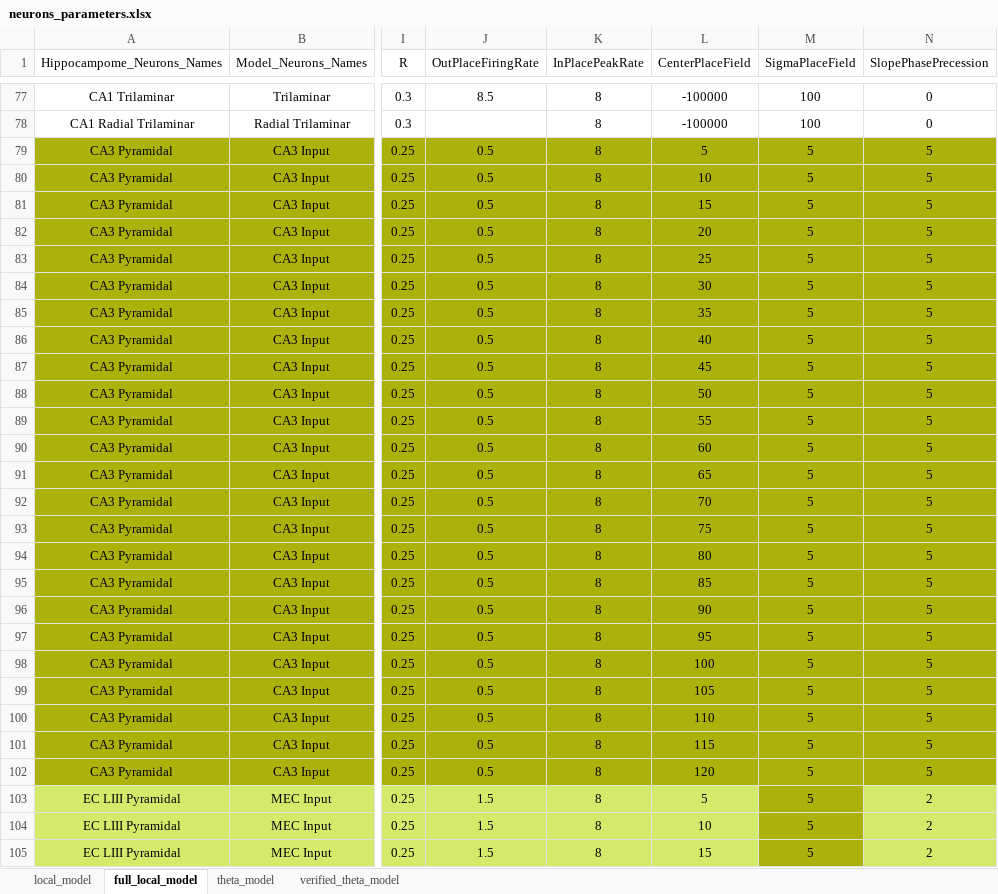
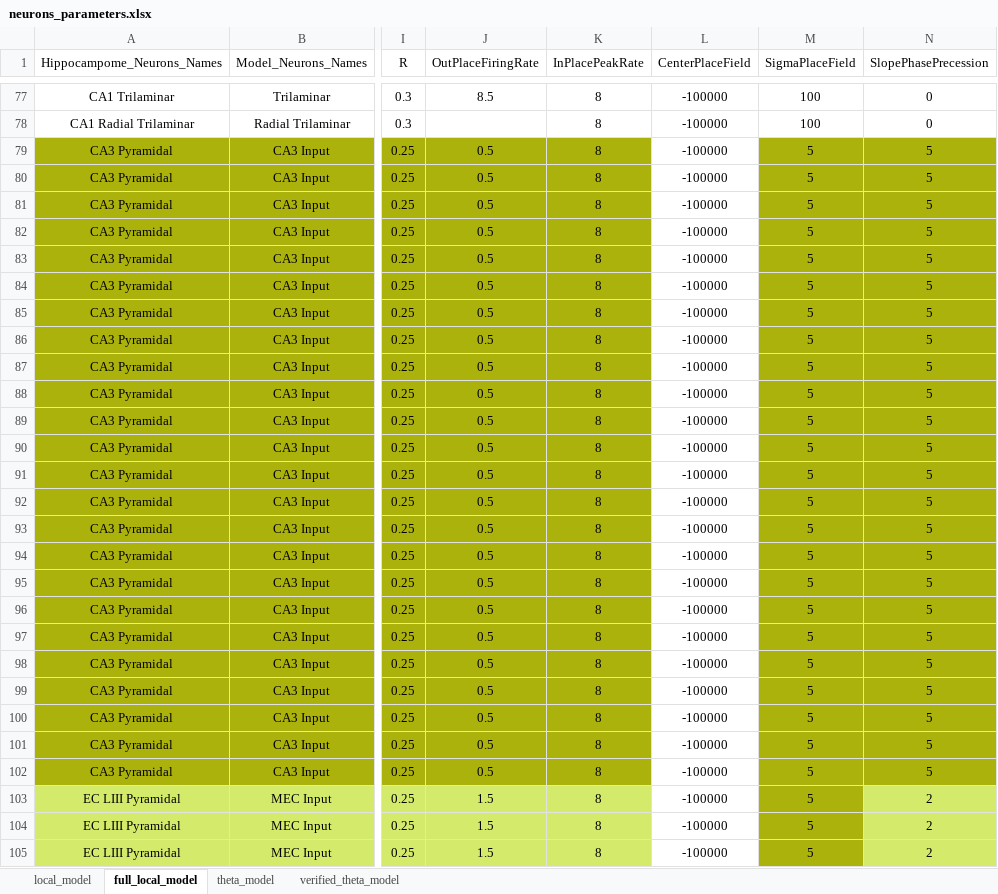
Before and after one commit to ivanmysin/Deep_CA1, an Excel workbook: parameters/neurons_parameters.xlsx, sheet full_local_model, drawn as a sheet; only a part is shown, gaps mark what is left out; values as stored, in another font and other column widths than the file's, no borders; the diff covers the shown part only; the diff names each change by its address in the sheet, - before the commit and + after, or states it on an @@ line.

Commit message:
Work on running full local model. Fit Delta eta in min max range.

```diff
--- a/parameters/neurons_parameters.xlsx (sheet full_local_model)
+++ b/parameters/neurons_parameters.xlsx (sheet full_local_model)
-L79 (CenterPlaceField): 5
+L79 (CenterPlaceField): -100000
-L79:L102 fill: #ACB20C
+L79:L102 fill: none
-L80 (CenterPlaceField): 10
+L80 (CenterPlaceField): -100000
-L81 (CenterPlaceField): 15
+L81 (CenterPlaceField): -100000
-L82 (CenterPlaceField): 20
+L82 (CenterPlaceField): -100000
-L83 (CenterPlaceField): 25
+L83 (CenterPlaceField): -100000
-L84 (CenterPlaceField): 30
+L84 (CenterPlaceField): -100000
-L85 (CenterPlaceField): 35
+L85 (CenterPlaceField): -100000
-L86 (CenterPlaceField): 40
+L86 (CenterPlaceField): -100000
-L87 (CenterPlaceField): 45
+L87 (CenterPlaceField): -100000
-L88 (CenterPlaceField): 50
+L88 (CenterPlaceField): -100000
-L89 (CenterPlaceField): 55
+L89 (CenterPlaceField): -100000
-L90 (CenterPlaceField): 60
+L90 (CenterPlaceField): -100000
-L91 (CenterPlaceField): 65
+L91 (CenterPlaceField): -100000
-L92 (CenterPlaceField): 70
+L92 (CenterPlaceField): -100000
-L93 (CenterPlaceField): 75
+L93 (CenterPlaceField): -100000
-L94 (CenterPlaceField): 80
+L94 (CenterPlaceField): -100000
-L95 (CenterPlaceField): 85
+L95 (CenterPlaceField): -100000
-L96 (CenterPlaceField): 90
+L96 (CenterPlaceField): -100000
-L97 (CenterPlaceField): 95
+L97 (CenterPlaceField): -100000
-L98 (CenterPlaceField): 100
+L98 (CenterPlaceField): -100000
-L99 (CenterPlaceField): 105
+L99 (CenterPlaceField): -100000
-L100 (CenterPlaceField): 110
+L100 (CenterPlaceField): -100000
-L101 (CenterPlaceField): 115
+L101 (CenterPlaceField): -100000
-L102 (CenterPlaceField): 120
+L102 (CenterPlaceField): -100000
-L103 (CenterPlaceField): 5
+L103 (CenterPlaceField): -100000
-L103:L105 fill: #D4EA6B
+L103:L105 fill: none
-L104 (CenterPlaceField): 10
+L104 (CenterPlaceField): -100000
-L105 (CenterPlaceField): 15
+L105 (CenterPlaceField): -100000
```
Also changed, not shown: 61 edited cells and cell formats elsewhere in this sheet, 1 other file.
